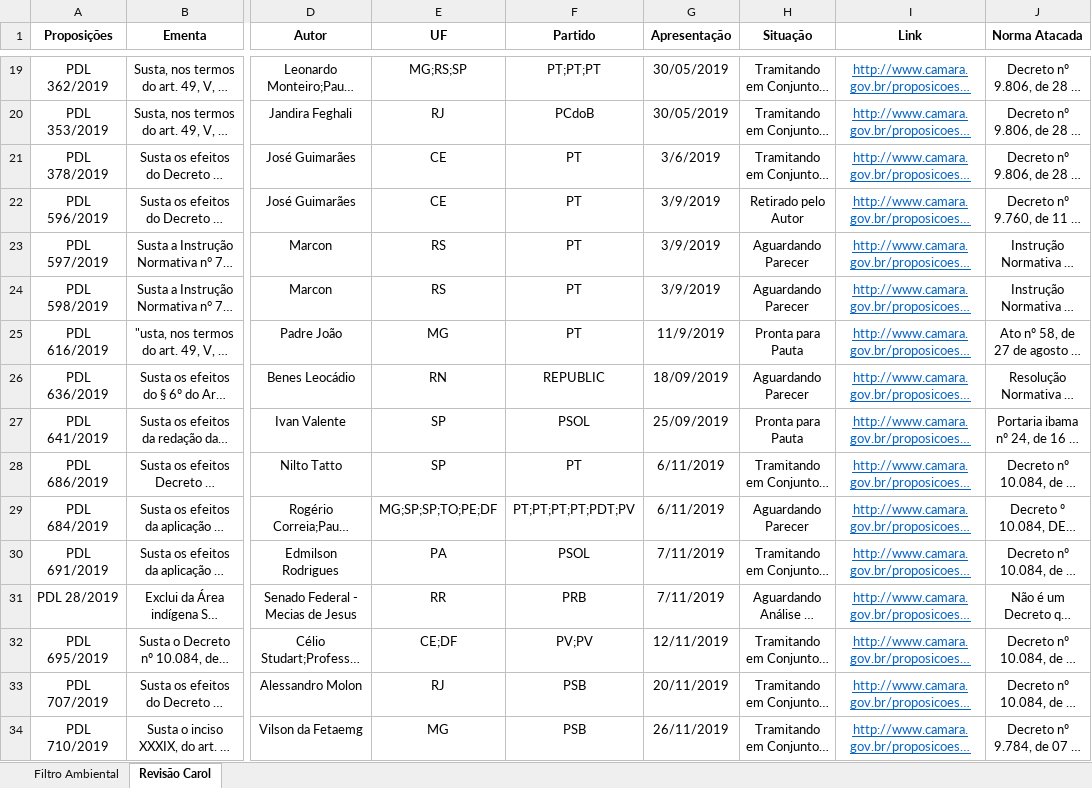
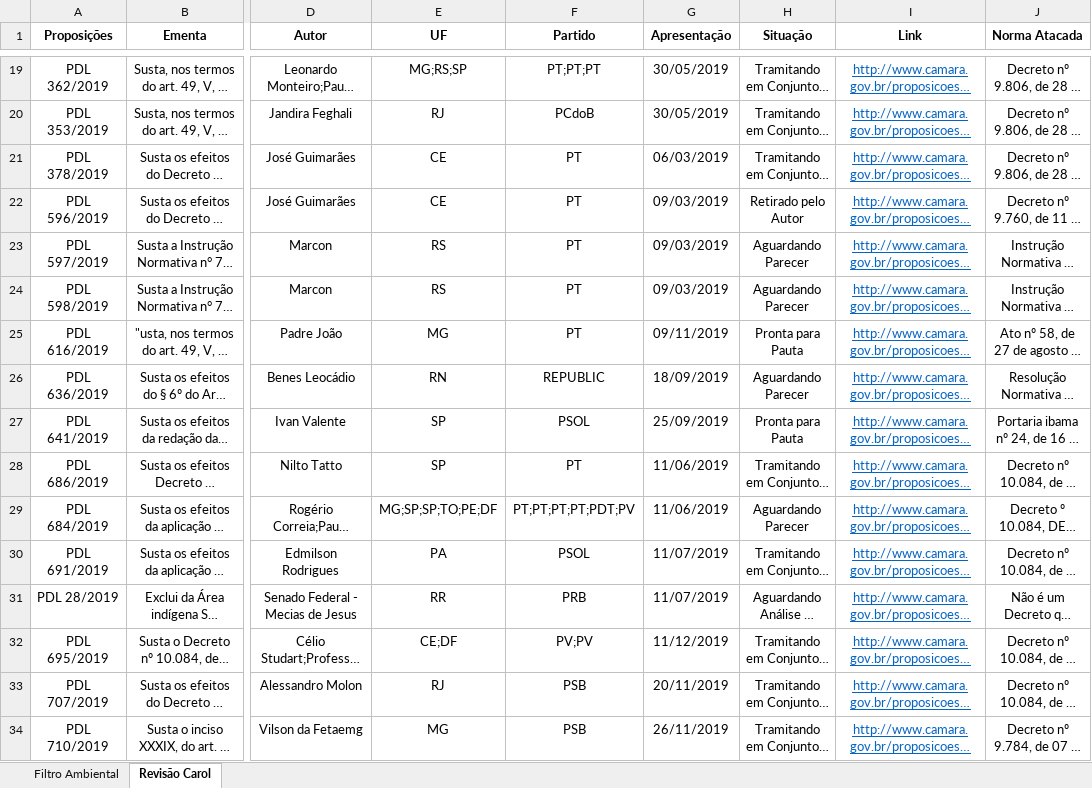
Before and after one commit to parlametria/relatorio-reacao-legislativo-ao-executivo, an Excel workbook: data/input/PDLs Ambientais 2019 e 2020 - Filtro Bruno Carazza.xlsx, sheet Revisão Carol, drawn as a sheet; only a part is shown, gaps mark what is left out; long unchanged cells end in …; values as stored, in another font and other column widths than the file's, no borders; charts and pictures not drawn; the diff covers the shown part only; the diff names each change by its address in the sheet, - before the commit and + after, or states it on an @@ line.

```diff
--- a/data/input/PDLs Ambientais 2019 e 2020 - Filtro Bruno Carazza.xlsx (sheet Revisão Carol)
+++ b/data/input/PDLs Ambientais 2019 e 2020 - Filtro Bruno Carazza.xlsx (sheet Revisão Carol)
-G21 (Apresentação): 3/6/2019
+G21 (Apresentação): 06/03/2019
-G22:G24 (Apresentação): 3/9/2019
+G22:G24 (Apresentação): 09/03/2019
-G25 (Apresentação): 11/9/2019
+G25 (Apresentação): 09/11/2019
-G28:G29 (Apresentação): 6/11/2019
+G28:G29 (Apresentação): 11/06/2019
-G30:G31 (Apresentação): 7/11/2019
+G30:G31 (Apresentação): 11/07/2019
-G32 (Apresentação): 12/11/2019
+G32 (Apresentação): 11/12/2019
```
Also changed, not shown: 18 added rows, 44 edited cells and cell formats elsewhere in this sheet, 17 other files.
